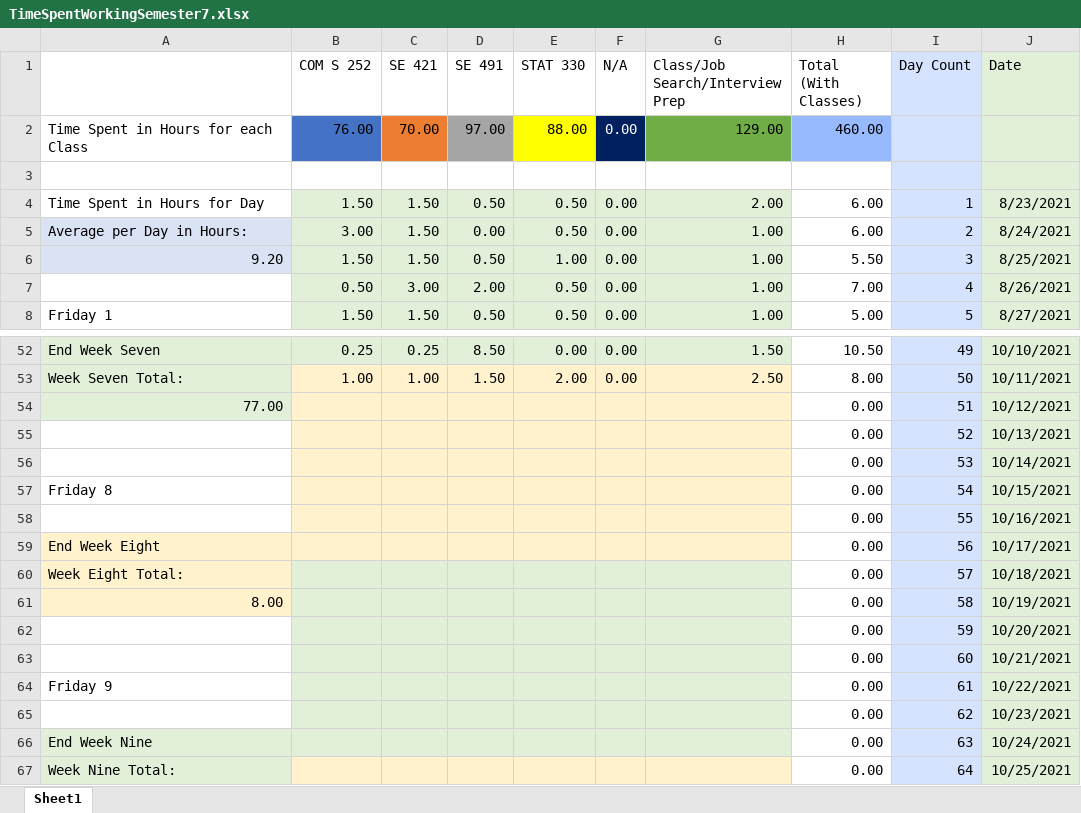
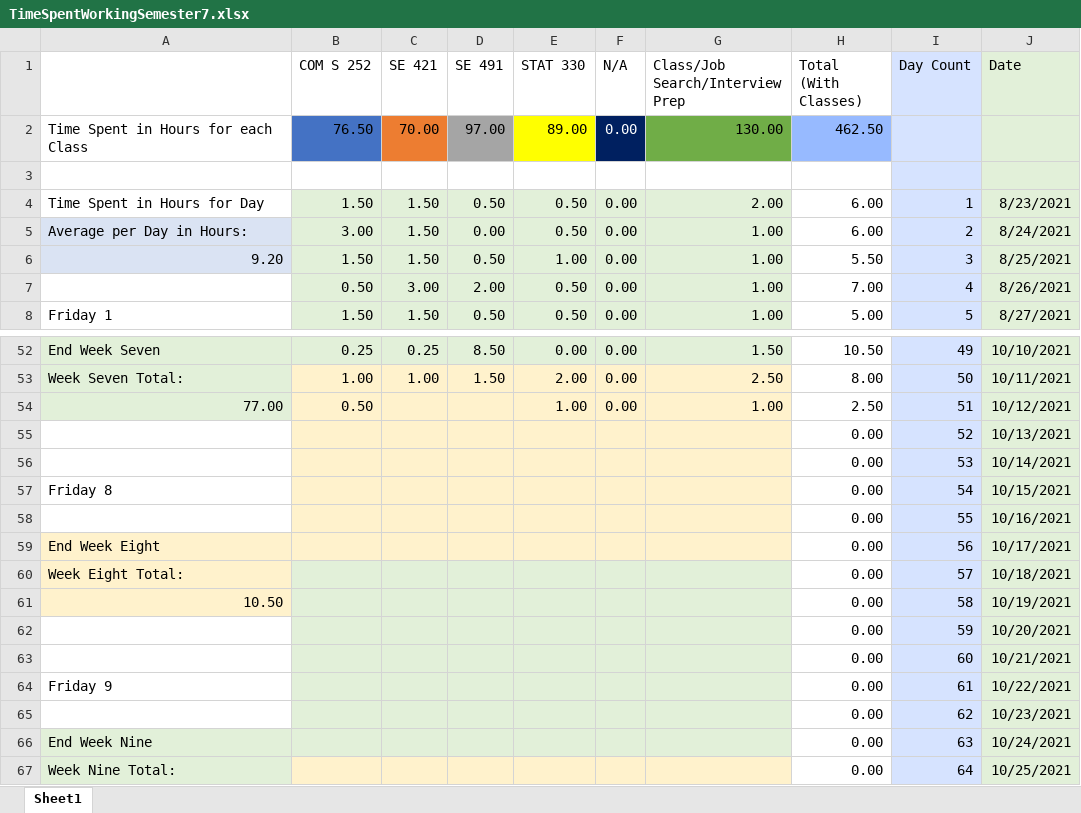
Before and after one commit to mghoskins/mghoskins-Data, an Excel workbook: CollegeSemesterWork/TimeSpentWorkingSemester7.xlsx, sheet Sheet1, drawn as a sheet; only a part is shown, gaps mark what is left out; values as stored, in another font and other column widths than the file's, no borders; charts and pictures and conditional formats not drawn; the diff names each change by its address in the sheet, - before the commit and + after, or states it on an @@ line.

Commit message:
morning prog

```diff
--- a/CollegeSemesterWork/TimeSpentWorkingSemester7.xlsx (sheet Sheet1)
+++ b/CollegeSemesterWork/TimeSpentWorkingSemester7.xlsx (sheet Sheet1)
-B2 (COM S 252): 76.00
+B2 (COM S 252): 76.50
-E2 (STAT 330): 88.00
+E2 (STAT 330): 89.00
-G2 (Class/Job Search/Interview Prep): 129.00
+G2 (Class/Job Search/Interview Prep): 130.00
-H2 (Total (With Classes)): 460.00
+H2 (Total (With Classes)): 462.50
-B54 (COM S 252): (empty)
+B54 (COM S 252): 0.50
-E54 (STAT 330): (empty)
+E54 (STAT 330): 1.00
-F54 (N/A): (empty)
+F54 (N/A): 0.00
-G54 (Class/Job Search/Interview Prep): (empty)
+G54 (Class/Job Search/Interview Prep): 1.00
-H54 (Total (With Classes)): 0.00
+H54 (Total (With Classes)): 2.50
-A61: 8.00
+A61: 10.50
```
Also changed, not shown: charts or pictures.
